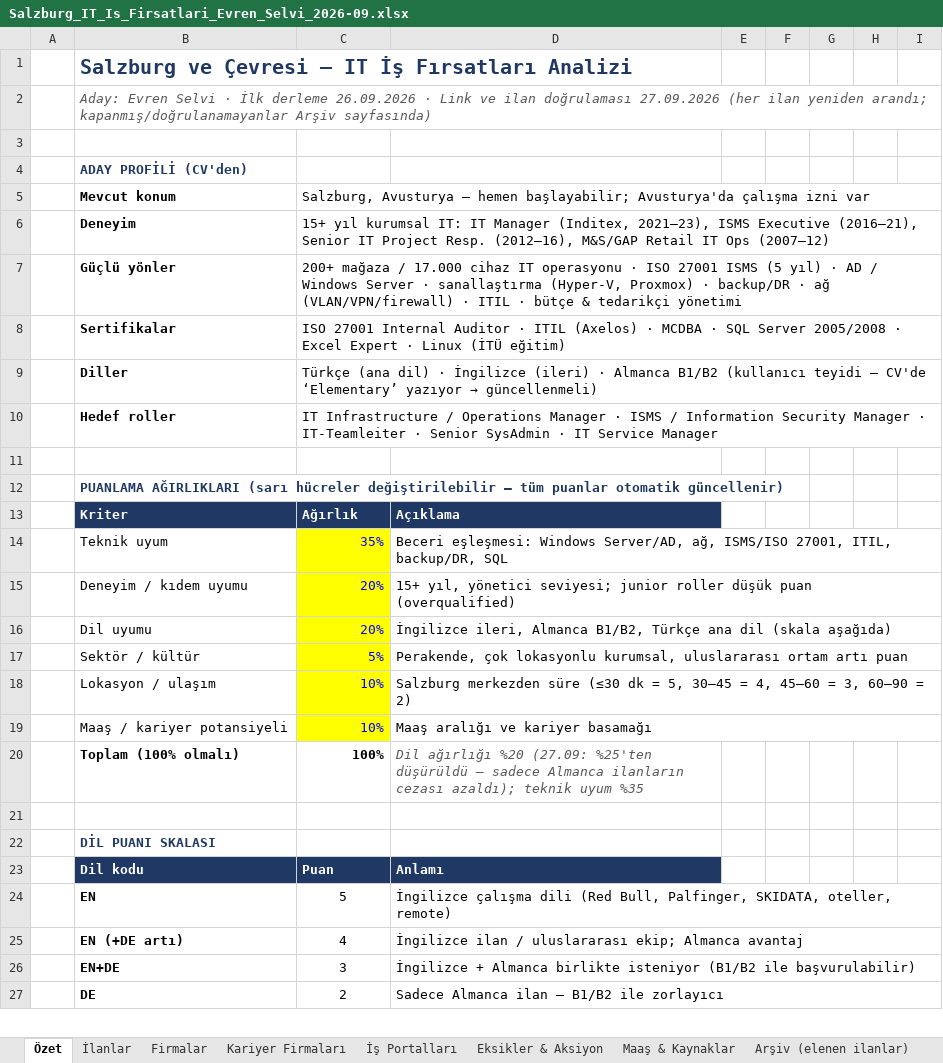
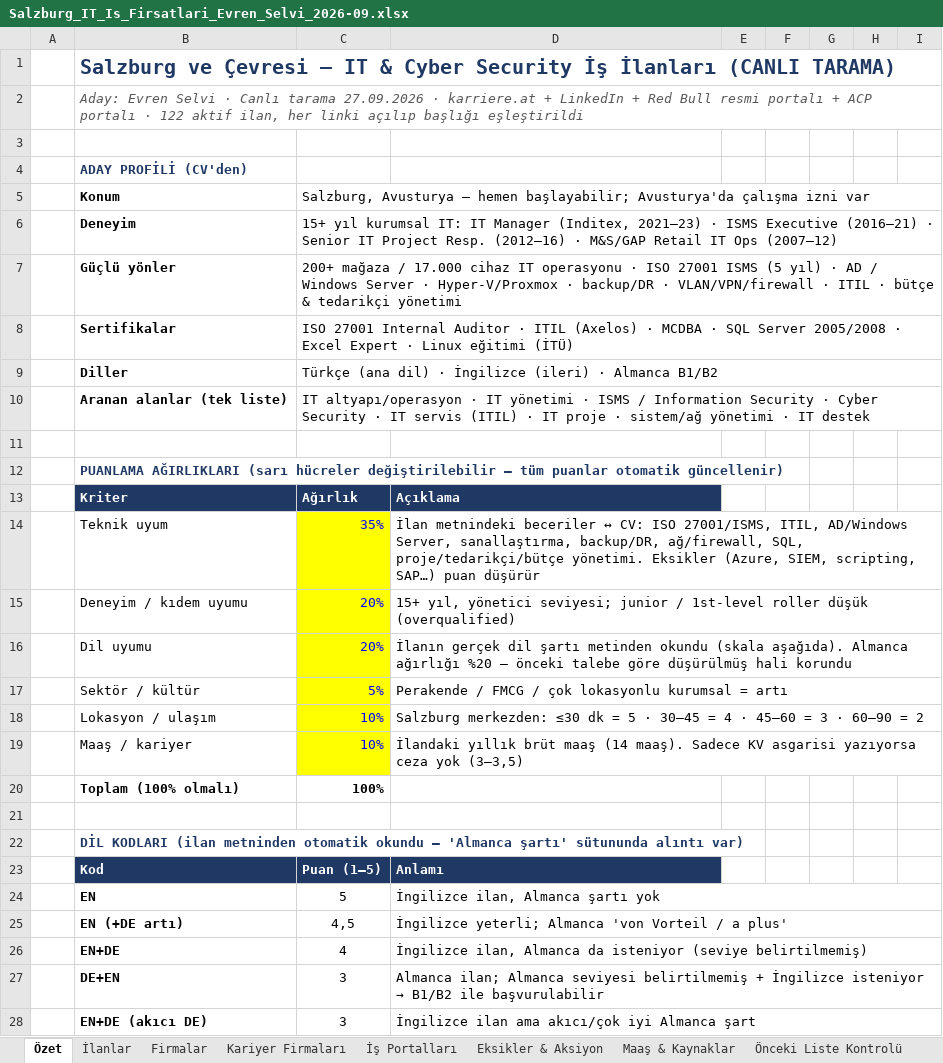
Before and after one commit to hgulbicim/ai-job-search, an Excel workbook: company_research/Salzburg_IT_Is_Firsatlari_Evren_Selvi_2026-09.xlsx, sheet Özet, drawn as a sheet; only a part is shown; values as stored, in another font and other column widths than the file's, no borders; conditional formats not drawn; removed rows and columns are numbered as before the commit, all else as after; the diff covers the shown part only; the diff names each change by its address in the sheet, - before the commit and + after, or states it on an @@ line.

```diff
--- a/company_research/Salzburg_IT_Is_Firsatlari_Evren_Selvi_2026-09.xlsx (sheet Özet)
+++ b/company_research/Salzburg_IT_Is_Firsatlari_Evren_Selvi_2026-09.xlsx (sheet Özet)
-sheet tab: Arşiv (elenen ilanlar)
+sheet tab: Önceki Liste Kontrolü
-B1: …– IT İş Fırsatları Analizi
+B1: …– IT & Cyber Security İş İlanları (CANLI TARAMA)
-B2: …Selvi · İlk derleme 26.09.2026 · Link ve ilan doğrulaması 27.09.2026 (her ilan yeniden arandı; kapanmış/doğrulanamayanlar Arşiv sayfasında)
+B2: …Selvi · Canlı tarama 27.09.2026 · karriere.at + LinkedIn + Red Bull resmi portalı + ACP portalı · 122 aktif ilan, her linki açılıp başlığı eşleştirildi
-B5: Mevcut konum
+B5: Konum
-C6: …Manager (Inditex, 2021–23), ISMS Executive (2016–21), Senior IT Project Resp. (2012–16), M&S/GAP Retail…
+C6: …Manager (Inditex, 2021–23) · ISMS Executive (2016–21) · Senior IT Project Resp. (2012–16) · M&S/GAP Retail…
-C7: …Server · sanallaştırma (Hyper-V, Proxmox) · backup/DR · ağ (VLAN/VPN/firewall) · ITIL…
+C7: …Server · Hyper-V/Proxmox · backup/DR · VLAN/VPN/firewall · ITIL…
-C8: …· Linux (İTÜ eğitim)
+C8: …· Linux eğitimi (İTÜ)
@@ C9: …Almanca B1/B2 (kullanıcı teyidi – CV'de ‘Elementary’ yazıyor → güncellenmeli) → …Almanca B1/B2 @@
-row 10:  | Hedef roller | IT Infrastructure / Operations Manager · ISMS / Information Security Manager · IT-Teamleiter · Senior SysAdmin · IT Service Manager
+row 10:  | Aranan alanlar (tek liste) | IT altyapı/operasyon · IT yönetimi · ISMS / Information Security · Cyber Security · IT servis (ITIL) · IT proje · sistem/ağ yönetimi · IT destek
-D14: Beceri eşleşmesi: Windows Server/AD, ağ, ISMS/ISO 27001, ITIL, backup/DR, SQL
+D14: İlan metnindeki beceriler ↔ CV: ISO 27001/ISMS, ITIL, AD/Windows Server, sanallaştırma, backup/DR, ağ/firewall, SQL, proje/tedarikçi/bütçe yönetimi. Eksikler (Azure, SIEM, scripting, SAP…) puan düşürür
-D15: …seviyesi; junior roller düşük puan (overqualified)
+D15: …seviyesi; junior / 1st-level roller düşük (overqualified)
-D16: İngilizce ileri, Almanca B1/B2, Türkçe ana dil (skala aşağıda)
+D16: İlanın gerçek dil şartı metinden okundu (skala aşağıda). Almanca ağırlığı %20 – önceki talebe göre düşürülmüş hali korundu
-D17: Perakende, çok lokasyonlu kurumsal, uluslararası ortam artı puan
+D17: Perakende / FMCG / çok lokasyonlu kurumsal = artı
-D18: Salzburg merkezden süre (≤30 dk = 5, 30–45 = 4, 45–60 = 3, 60–90 = 2)
+D18: Salzburg merkezden: ≤30 dk = 5 · 30–45 = 4 · 45–60 = 3 · 60–90 = 2
-B19: Maaş / kariyer potansiyeli
+B19: Maaş / kariyer
-D19: Maaş aralığı ve kariyer basamağı
+D19: İlandaki yıllık brüt maaş (14 maaş). Sadece KV asgarisi yazıyorsa ceza yok (3–3,5)
-D20: Dil ağırlığı %20 (27.09: %25'ten düşürüldü – sadece Almanca ilanların cezası azaldı); teknik uyum %35
+D20: (empty)
-B22: DİL PUANI SKALASI
+B22: DİL KODLARI (ilan metninden otomatik okundu – 'Almanca şartı' sütununda alıntı var)
-row 23:  | Dil kodu | Puan | Anlamı
+row 23:  | Kod | Puan (1–5) | Anlamı
-D24: İngilizce çalışma dili (Red Bull, Palfinger, SKIDATA, oteller, remote)
+D24: İngilizce ilan, Almanca şartı yok
+row 25:  | EN (+DE artı) | 4,5 | İngilizce yeterli; Almanca 'von Vorteil / a plus'
-B26: EN (+DE artı)
+B26: EN+DE
-D26: İngilizce ilan / uluslararası ekip; Almanca avantaj
+D26: İngilizce ilan, Almanca da isteniyor (seviye belirtilmemiş)
-B27: EN+DE
+B27: DE+EN
@@ D27: İngilizce + Almanca birlikte isteniyor (B1/B2 ile başvurulabilir) → Almanca ilan; Almanca seviyesi belirtilmemiş + İngilizce isteniyor → B1/B2 ile başvurulabilir @@
-row 27:  | DE | 2 | Sadece Almanca ilan – B1/B2 ile zorlayıcı
+row 28:  | EN+DE (akıcı DE) | 3 | İngilizce ilan ama akıcı/çok iyi Almanca şart
```
Also changed, not shown: 42 added rows, 37 removed rows, 18 edited cells and cell formats elsewhere in this sheet, sheet İlanlar, sheet Önceki Liste Kontrolü, sheet Firmalar, sheet Kariyer Firmaları, sheet Maaş & Kaynaklar, sheet Eksikler & Aksiyon, 1 more sheet, other sheet tabs, formulas that keep their value, charts or pictures, 1 other file.
